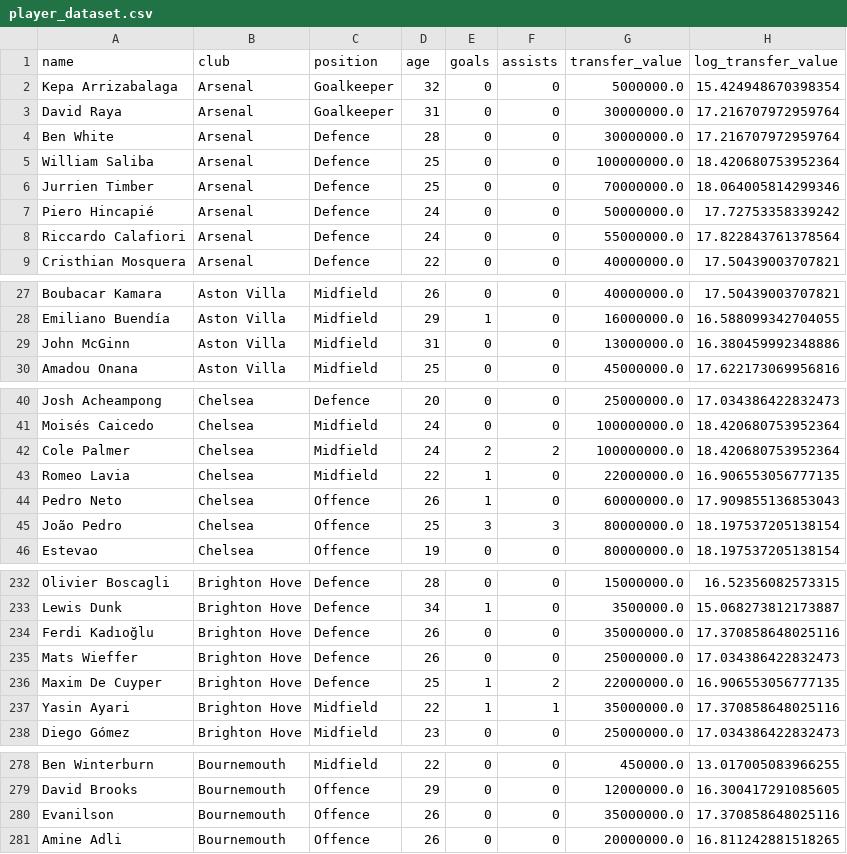
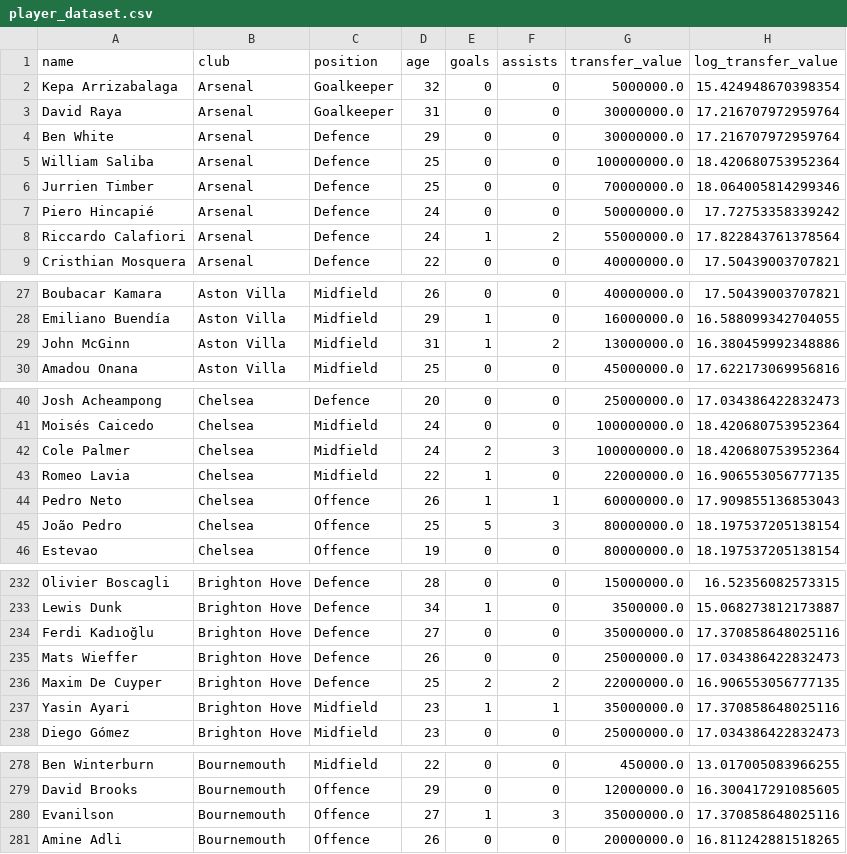
Before and after one commit to allenb34/pl-transfer-value-predictor, a CSV file: data/processed/player_dataset.csv, drawn as a sheet; only a part is shown, gaps mark what is left out; the diff covers the shown part only.

```diff
--- a/data/processed/player_dataset.csv
+++ b/data/processed/player_dataset.csv
@@ -3,3 +3,3 @@ Kepa Arrizabalaga,Arsenal,Goalkeeper,32,0,0,5000000.0,15.424948670398354
 David Raya,Arsenal,Goalkeeper,31,0,0,30000000.0,17.216707972959764
-Ben White,Arsenal,Defence,28,0,0,30000000.0,17.216707972959764
+Ben White,Arsenal,Defence,29,0,0,30000000.0,17.216707972959764
 William Saliba,Arsenal,Defence,25,0,0,100000000.0,18.420680753952364
@@ -7,3 +7,3 @@ Jurrien Timber,Arsenal,Defence,25,0,0,70000000.0,18.064005814299346
 Piero Hincapié,Arsenal,Defence,24,0,0,50000000.0,17.72753358339242
-Riccardo Calafiori,Arsenal,Defence,24,0,0,55000000.0,17.822843761378564
+Riccardo Calafiori,Arsenal,Defence,24,1,2,55000000.0,17.822843761378564
 Cristhian Mosquera,Arsenal,Defence,22,0,0,40000000.0,17.50439003707821
@@ -28,3 +28,3 @@ Boubacar Kamara,Aston Villa,Midfield,26,0,0,40000000.0,17.50439003707821
 Emiliano Buendía,Aston Villa,Midfield,29,1,0,16000000.0,16.588099342704055
-John McGinn,Aston Villa,Midfield,31,0,0,13000000.0,16.380459992348886
+John McGinn,Aston Villa,Midfield,31,1,2,13000000.0,16.380459992348886
 Amadou Onana,Aston Villa,Midfield,25,0,0,45000000.0,17.622173069956816
@@ -41,6 +41,6 @@ Josh Acheampong,Chelsea,Defence,20,0,0,25000000.0,17.034386422832473
 Moisés Caicedo,Chelsea,Midfield,24,0,0,100000000.0,18.420680753952364
-Cole Palmer,Chelsea,Midfield,24,2,2,100000000.0,18.420680753952364
+Cole Palmer,Chelsea,Midfield,24,2,3,100000000.0,18.420680753952364
 Romeo Lavia,Chelsea,Midfield,22,1,0,22000000.0,16.906553056777135
-Pedro Neto,Chelsea,Offence,26,1,0,60000000.0,17.909855136853043
-João Pedro,Chelsea,Offence,25,3,3,80000000.0,18.197537205138154
+Pedro Neto,Chelsea,Offence,26,1,1,60000000.0,17.909855136853043
+João Pedro,Chelsea,Offence,25,5,3,80000000.0,18.197537205138154
 Estevao,Chelsea,Offence,19,0,0,80000000.0,18.197537205138154
@@ -233,6 +233,6 @@ Olivier Boscagli,Brighton Hove,Defence,28,0,0,15000000.0,16.52356082573315
 Lewis Dunk,Brighton Hove,Defence,34,1,0,3500000.0,15.068273812173887
-Ferdi Kadıoğlu,Brighton Hove,Defence,26,0,0,35000000.0,17.370858648025116
+Ferdi Kadıoğlu,Brighton Hove,Defence,27,0,0,35000000.0,17.370858648025116
 Mats Wieffer,Brighton Hove,Defence,26,0,0,25000000.0,17.034386422832473
-Maxim De Cuyper,Brighton Hove,Defence,25,1,2,22000000.0,16.906553056777135
-Yasin Ayari,Brighton Hove,Midfield,22,1,1,35000000.0,17.370858648025116
+Maxim De Cuyper,Brighton Hove,Defence,25,2,2,22000000.0,16.906553056777135
+Yasin Ayari,Brighton Hove,Midfield,23,1,1,35000000.0,17.370858648025116
 Diego Gómez,Brighton Hove,Midfield,23,0,0,25000000.0,17.034386422832473
@@ -279,3 +279,3 @@ Ben Winterburn,Bournemouth,Midfield,22,0,0,450000.0,13.017005083966255
 David Brooks,Bournemouth,Offence,29,0,0,12000000.0,16.300417291085605
-Evanilson,Bournemouth,Offence,26,0,0,35000000.0,17.370858648025116
+Evanilson,Bournemouth,Offence,27,1,3,35000000.0,17.370858648025116
 Amine Adli,Bournemouth,Offence,26,0,0,20000000.0,16.811242881518265
```
Also changed, not shown: 12 edited cells elsewhere in this file, 4 other files.
